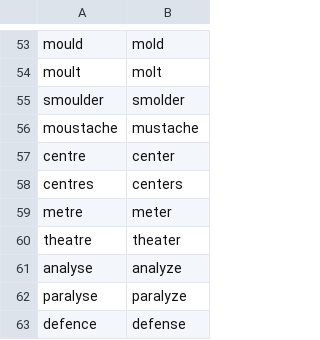
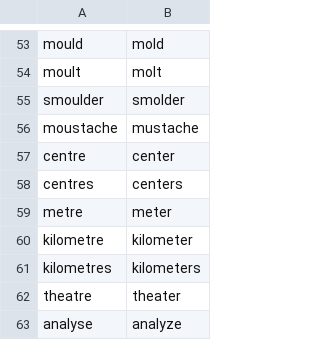
Before and after one commit to melnikoff-oleg/spellchecker, a CSV file: grazie/spell/main/data/british_american_spell/mapping.csv, drawn as a sheet; only a part is shown, gaps mark what is left out; the shorter side is filled out with more unchanged rows; the diff names each change by its address in the sheet, - before the commit and + after, or states it on an @@ line.

Commit message:
added some br-am dialect words

```diff
--- a/grazie/spell/main/data/british_american_spell/mapping.csv
+++ b/grazie/spell/main/data/british_american_spell/mapping.csv
+row 60: kilometre | kilometer
+row 61: kilometres | kilometers
```
